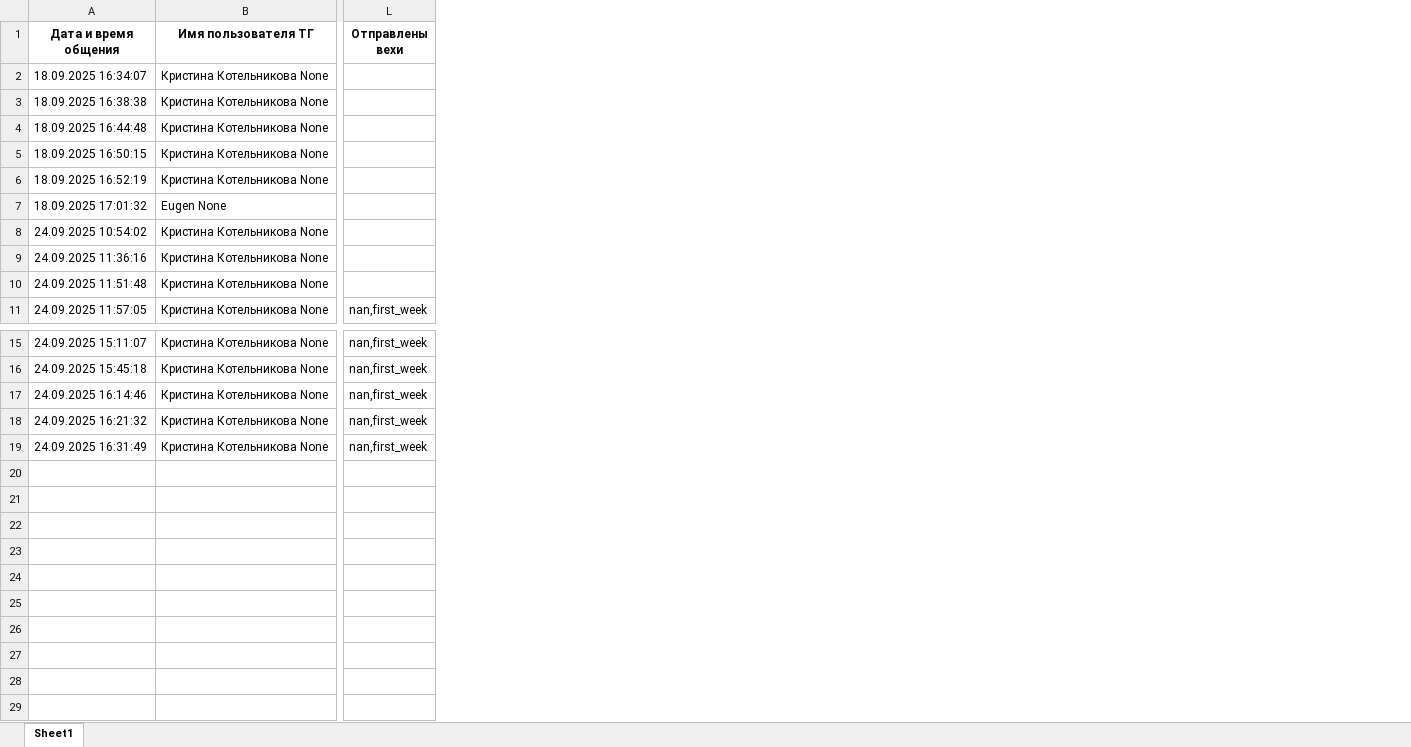
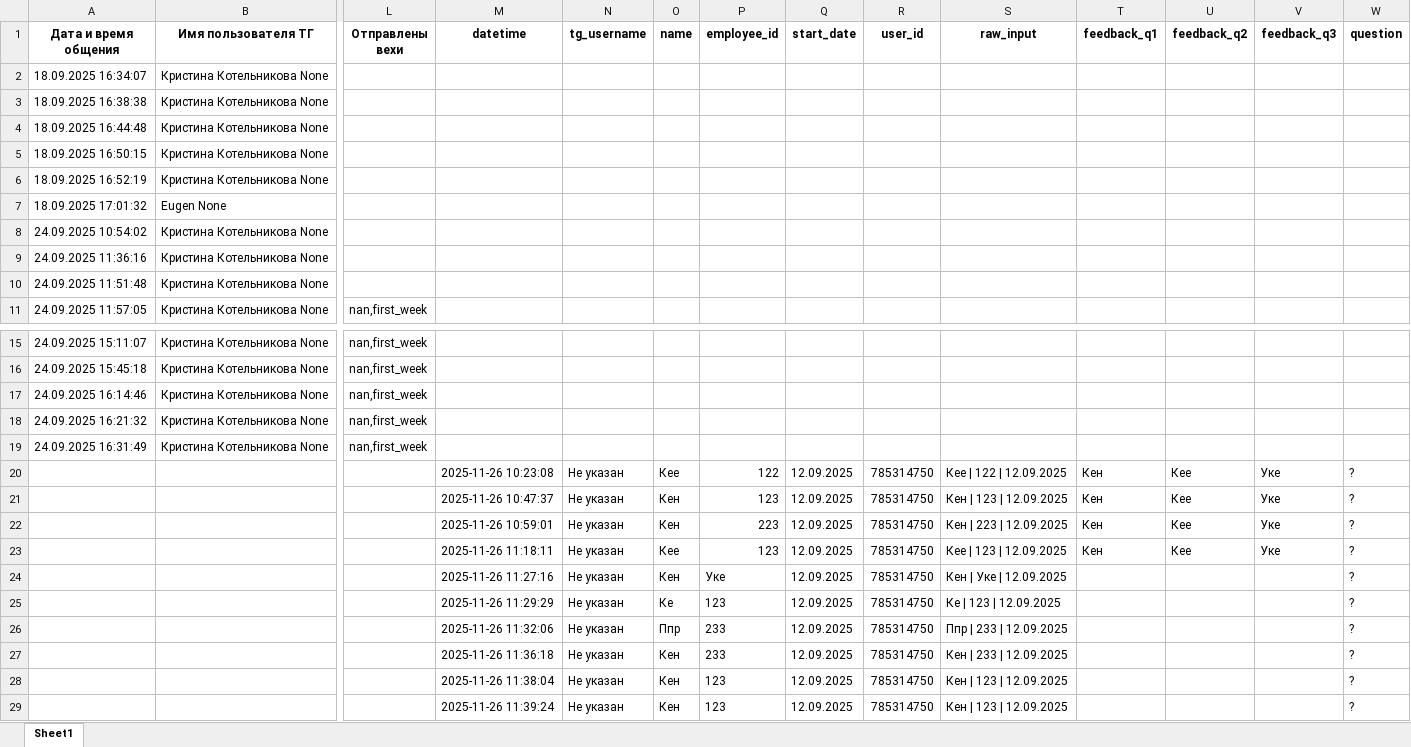
Before and after one commit to X0re4ik/test-bot, an Excel workbook: data/users.xlsx, sheet Sheet1, drawn as a sheet; only a part is shown, gaps mark what is left out; values as stored, in another font and other column widths than the file's, no borders; rows hold the shown columns only; the diff names each change by its address in the sheet, - before the commit and + after, or states it on an @@ line.

```diff
--- a/data/users.xlsx (sheet Sheet1)
+++ b/data/users.xlsx (sheet Sheet1)
+column M (datetime), empty
+column N (tg_username), empty
+column O (name), empty
+column P (employee_id), empty
+column Q (start_date), empty
+column R (user_id), empty
+column S (raw_input), empty
+column T (feedback_q1), empty
+column U (feedback_q2), empty
+column V (feedback_q3), empty
+column W (question), empty
+row 20:  |  |  | 2025-11-26 10:23:08 | Не указан | Кее | 122 | 12.09.2025 | 785314750 | Кее | 122 | 12.09.2025 | Кен | Кее | Уке | ?
+row 21:  |  |  | 2025-11-26 10:47:37 | Не указан | Кен | 123 | 12.09.2025 | 785314750 | Кен | 123 | 12.09.2025 | Кен | Кее | Уке | ?
+row 22:  |  |  | 2025-11-26 10:59:01 | Не указан | Кен | 223 | 12.09.2025 | 785314750 | Кен | 223 | 12.09.2025 | Кен | Кее | Уке | ?
+row 23:  |  |  | 2025-11-26 11:18:11 | Не указан | Кее | 123 | 12.09.2025 | 785314750 | Кее | 123 | 12.09.2025 | Кен | Кее | Уке | ?
+row 24:  |  |  | 2025-11-26 11:27:16 | Не указан | Кен | Уке | 12.09.2025 | 785314750 | Кен | Уке | 12.09.2025 |  |  |  | ?
+row 25:  |  |  | 2025-11-26 11:29:29 | Не указан | Ке | 123 | 12.09.2025 | 785314750 | Ке | 123 | 12.09.2025 |  |  |  | ?
+row 26:  |  |  | 2025-11-26 11:32:06 | Не указан | Ппр | 233 | 12.09.2025 | 785314750 | Ппр | 233 | 12.09.2025 |  |  |  | ?
+row 27:  |  |  | 2025-11-26 11:36:18 | Не указан | Кен | 233 | 12.09.2025 | 785314750 | Кен | 233 | 12.09.2025 |  |  |  | ?
+row 28:  |  |  | 2025-11-26 11:38:04 | Не указан | Кен | 123 | 12.09.2025 | 785314750 | Кен | 123 | 12.09.2025 |  |  |  | ?
+row 29:  |  |  | 2025-11-26 11:39:24 | Не указан | Кен | 123 | 12.09.2025 | 785314750 | Кен | 123 | 12.09.2025 |  |  |  | ?
```
Also changed, not shown: 21 other files.
